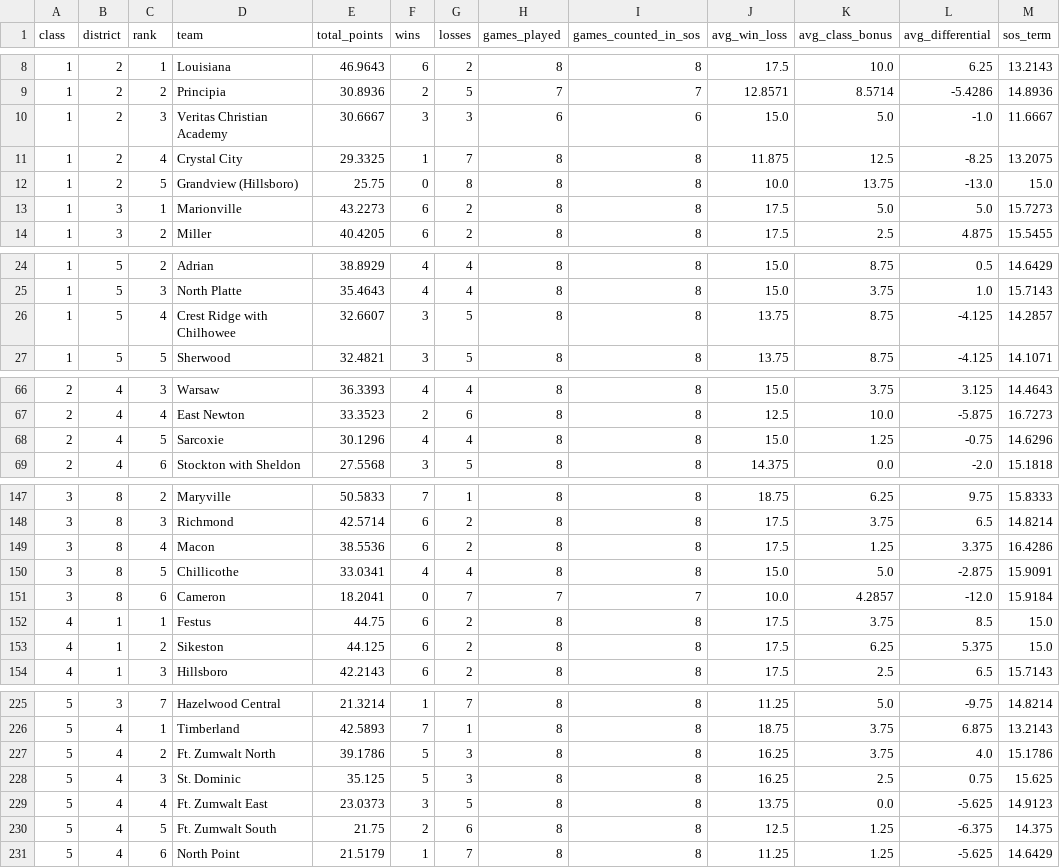
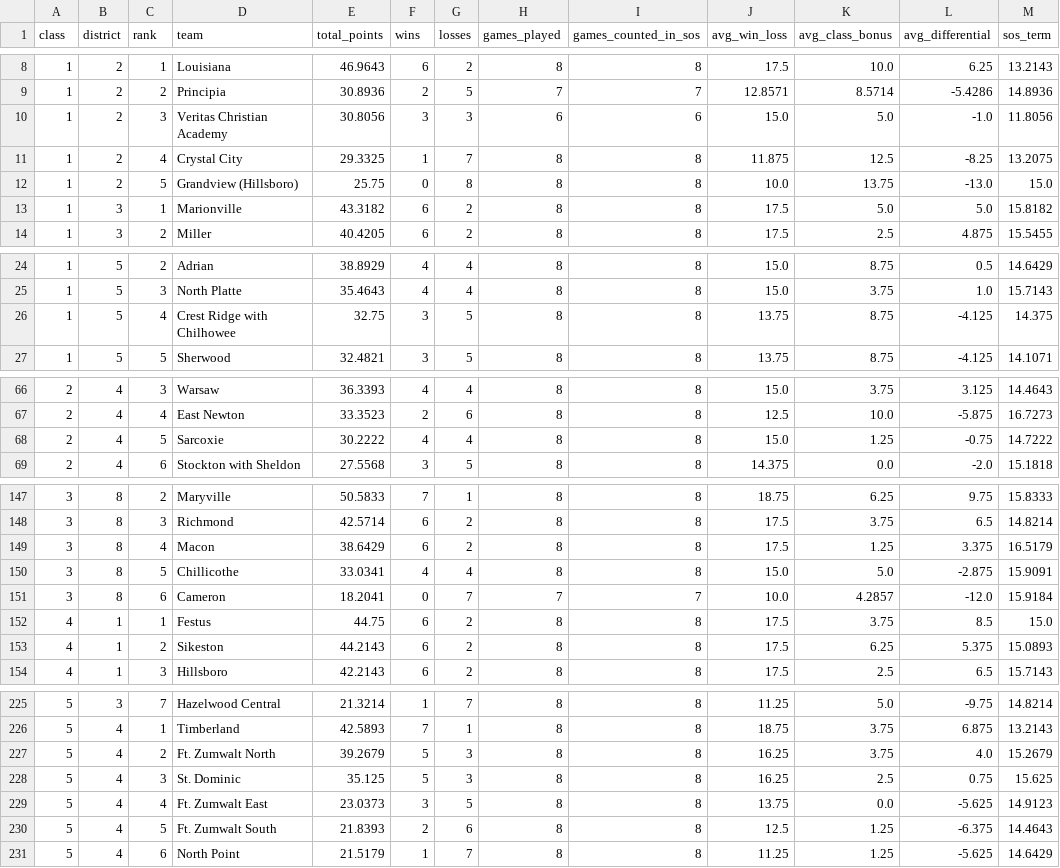
Before and after one commit to AllMOSports/football-ratings-2026, a CSV file: district_points_2026.csv, drawn as a sheet; only a part is shown, gaps mark what is left out; the diff covers the shown part only.

```diff
--- a/district_points_2026.csv
+++ b/district_points_2026.csv
@@ -9,6 +9,6 @@ class,district,rank,team,total_points,wins,losses,games_played,games_counted_in_
 1,2,2,Principia,30.8936,2,5,7,7,12.8571,8.5714,-5.4286,14.8936
-1,2,3,Veritas Christian Academy,30.6667,3,3,6,6,15.0,5.0,-1.0,11.6667
+1,2,3,Veritas Christian Academy,30.8056,3,3,6,6,15.0,5.0,-1.0,11.8056
 1,2,4,Crystal City,29.3325,1,7,8,8,11.875,12.5,-8.25,13.2075
 1,2,5,Grandview (Hillsboro),25.75,0,8,8,8,10.0,13.75,-13.0,15.0
-1,3,1,Marionville,43.2273,6,2,8,8,17.5,5.0,5.0,15.7273
+1,3,1,Marionville,43.3182,6,2,8,8,17.5,5.0,5.0,15.8182
 1,3,2,Miller,40.4205,6,2,8,8,17.5,2.5,4.875,15.5455
@@ -25,3 +25,3 @@ class,district,rank,team,total_points,wins,losses,games_played,games_counted_in_
 1,5,3,North Platte,35.4643,4,4,8,8,15.0,3.75,1.0,15.7143
-1,5,4,Crest Ridge with Chilhowee,32.6607,3,5,8,8,13.75,8.75,-4.125,14.2857
+1,5,4,Crest Ridge with Chilhowee,32.75,3,5,8,8,13.75,8.75,-4.125,14.375
 1,5,5,Sherwood,32.4821,3,5,8,8,13.75,8.75,-4.125,14.1071
@@ -67,3 +67,3 @@ class,district,rank,team,total_points,wins,losses,games_played,games_counted_in_
 2,4,4,East Newton,33.3523,2,6,8,8,12.5,10.0,-5.875,16.7273
-2,4,5,Sarcoxie,30.1296,4,4,8,8,15.0,1.25,-0.75,14.6296
+2,4,5,Sarcoxie,30.2222,4,4,8,8,15.0,1.25,-0.75,14.7222
 2,4,6,Stockton with Sheldon,27.5568,3,5,8,8,14.375,0.0,-2.0,15.1818
@@ -148,3 +148,3 @@ class,district,rank,team,total_points,wins,losses,games_played,games_counted_in_
 3,8,3,Richmond,42.5714,6,2,8,8,17.5,3.75,6.5,14.8214
-3,8,4,Macon,38.5536,6,2,8,8,17.5,1.25,3.375,16.4286
+3,8,4,Macon,38.6429,6,2,8,8,17.5,1.25,3.375,16.5179
 3,8,5,Chillicothe,33.0341,4,4,8,8,15.0,5.0,-2.875,15.9091
@@ -152,3 +152,3 @@ class,district,rank,team,total_points,wins,losses,games_played,games_counted_in_
 4,1,1,Festus,44.75,6,2,8,8,17.5,3.75,8.5,15.0
-4,1,2,Sikeston,44.125,6,2,8,8,17.5,6.25,5.375,15.0
+4,1,2,Sikeston,44.2143,6,2,8,8,17.5,6.25,5.375,15.0893
 4,1,3,Hillsboro,42.2143,6,2,8,8,17.5,2.5,6.5,15.7143
@@ -226,6 +226,6 @@ class,district,rank,team,total_points,wins,losses,games_played,games_counted_in_
 5,4,1,Timberland,42.5893,7,1,8,8,18.75,3.75,6.875,13.2143
-5,4,2,Ft. Zumwalt North,39.1786,5,3,8,8,16.25,3.75,4.0,15.1786
+5,4,2,Ft. Zumwalt North,39.2679,5,3,8,8,16.25,3.75,4.0,15.2679
 5,4,3,St. Dominic,35.125,5,3,8,8,16.25,2.5,0.75,15.625
 5,4,4,Ft. Zumwalt East,23.0373,3,5,8,8,13.75,0.0,-5.625,14.9123
-5,4,5,Ft. Zumwalt South,21.75,2,6,8,8,12.5,1.25,-6.375,14.375
+5,4,5,Ft. Zumwalt South,21.8393,2,6,8,8,12.5,1.25,-6.375,14.4643
 5,4,6,North Point,21.5179,1,7,8,8,11.25,1.25,-5.625,14.6429
```
Also changed, not shown: 16 edited cells elsewhere in this file, 1 other file.
